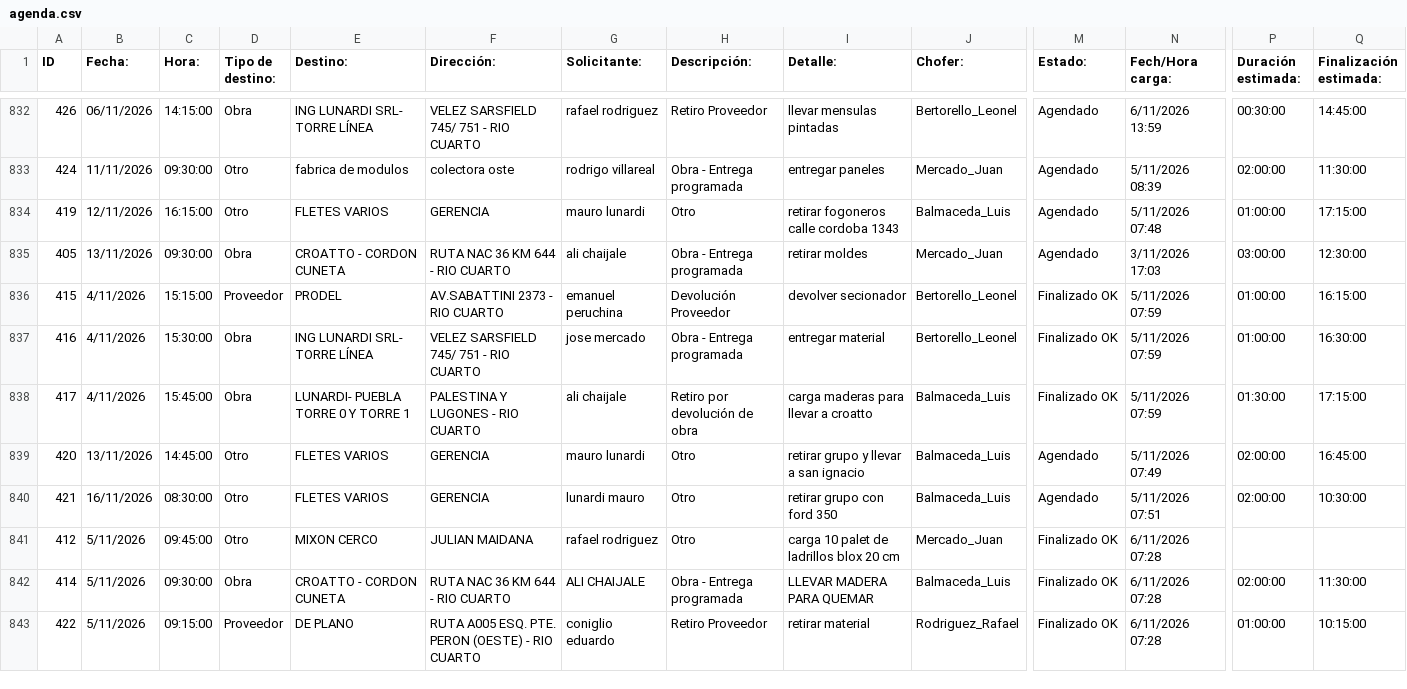
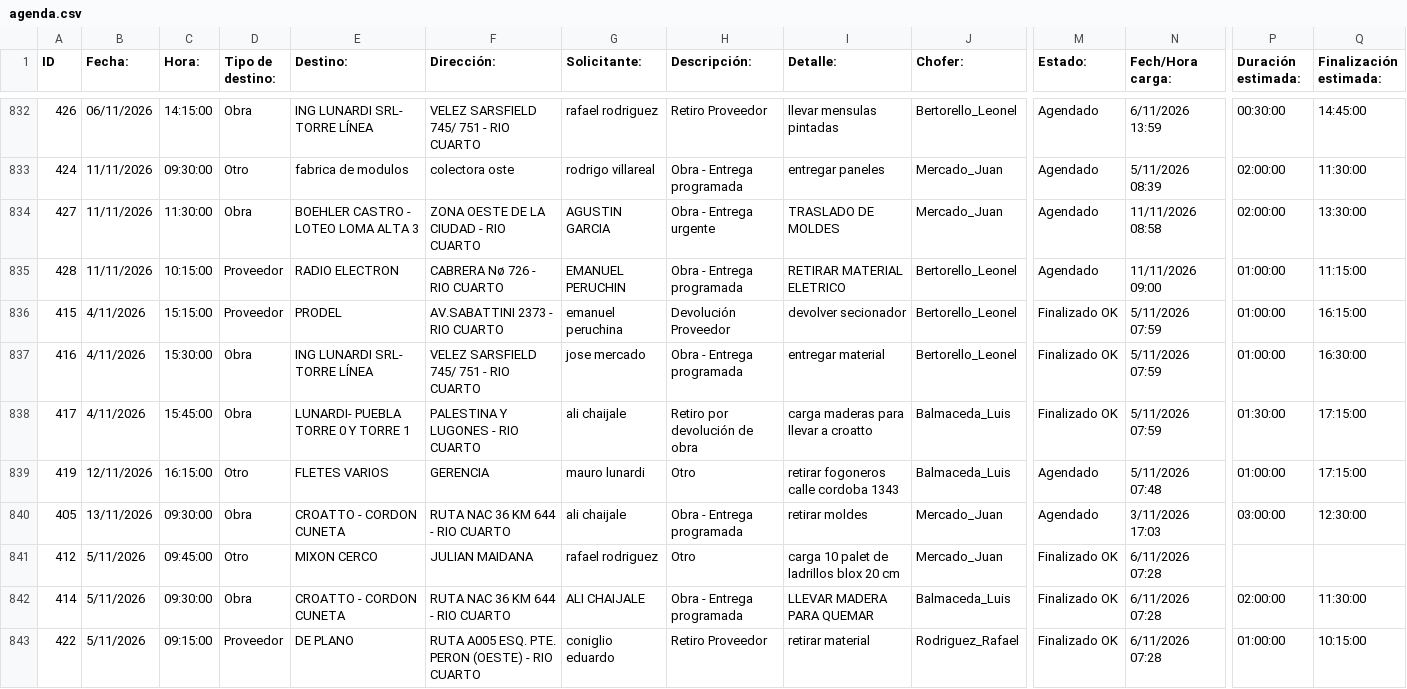
Before and after one commit to MEugenia96/agenda-deposito, a CSV file: agenda.csv, drawn as a sheet; only a part is shown, gaps mark what is left out; addresses are those after the commit; rows hold the shown columns only; the diff covers the shown part only; the diff names each change by its address in the sheet, - before the commit and + after, or states it on an @@ line.

Commit message:
Auto-update agenda

```diff
--- a/agenda.csv
+++ b/agenda.csv
-A834 (ID): 405
+A834 (ID): 427
-B834 (Fecha:): 13/11/2026
+B834 (Fecha:): 11/11/2026
-C834 (Hora:): 09:30:00
+C834 (Hora:): 11:30:00
-E834 (Destino:): CROATTO - CORDON CUNETA
+E834 (Destino:): BOEHLER CASTRO - LOTEO LOMA ALTA 3
-F834 (Dirección:): RUTA NAC 36 KM 644 - RIO CUARTO
+F834 (Dirección:): ZONA OESTE DE LA CIUDAD - RIO CUARTO
-G834 (Solicitante:): ali chaijale
+G834 (Solicitante:): AGUSTIN GARCIA
-H834 (Descripción:): Obra - Entrega programada
+H834 (Descripción:): Obra - Entrega urgente
-I834 (Detalle:): retirar moldes
+I834 (Detalle:): TRASLADO DE MOLDES
-N834 (Fech/Hora carga:): 3/11/2026 17:03
+N834 (Fech/Hora carga:): 11/11/2026 08:58
-P834 (Duración estimada:): 03:00:00
+P834 (Duración estimada:): 02:00:00
-Q834 (Finalización estimada:): 12:30:00
+Q834 (Finalización estimada:): 13:30:00
+row 835: 428 | 11/11/2026 | 10:15:00 | Proveedor | RADIO ELECTRON | CABRERA Nø 726 - RIO CUARTO | EMANUEL PERUCHIN | Obra - Entrega programada | RETIRAR MATERIAL ELETRICO | Bertorello_Leonel | Agendado | 11/11/2026 09:00 | 01:00:00 | 11:15:00
@@ row 839 moved to row 844: 420 @@
@@ row 840 moved to row 849: 421 @@
@@ row 834 moved to row 839: 419 @@
+row 840: 405 | 13/11/2026 | 09:30:00 | Obra | CROATTO - CORDON CUNETA | RUTA NAC 36 KM 644 - RIO CUARTO | ali chaijale | Obra - Entrega programada | retirar moldes | Mercado_Juan | Agendado | 3/11/2026 17:03 | 03:00:00 | 12:30:00
```
Also changed, not shown: 2 moved rows elsewhere in this file.
